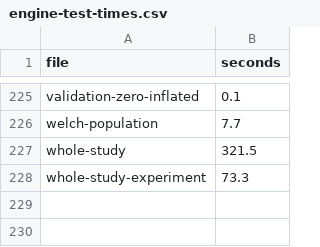
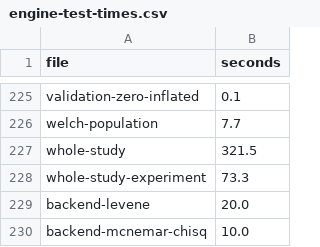
Before and after one commit to JoelThornton/Powerkit, a CSV file: .github/ci/engine-test-times.csv, drawn as a sheet; only a part is shown, gaps mark what is left out.

```diff
--- a/.github/ci/engine-test-times.csv
+++ b/.github/ci/engine-test-times.csv
@@ -228 +228,3 @@ whole-study,321.5
 whole-study-experiment,73.3
+backend-levene,20.0
+backend-mcnemar-chisq,10.0
```
Also changed, not shown: 31 other files.
